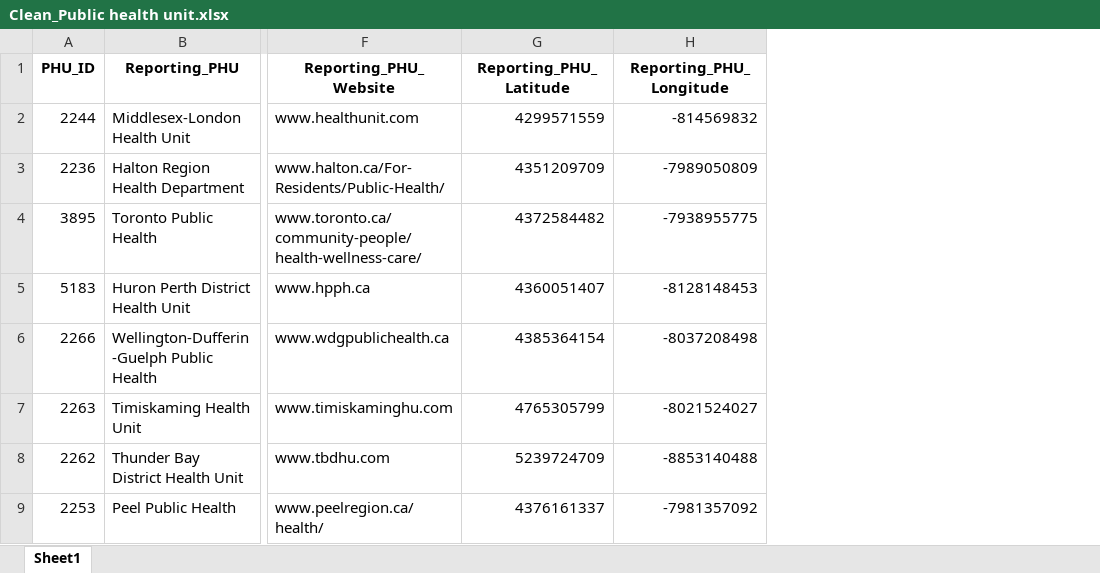
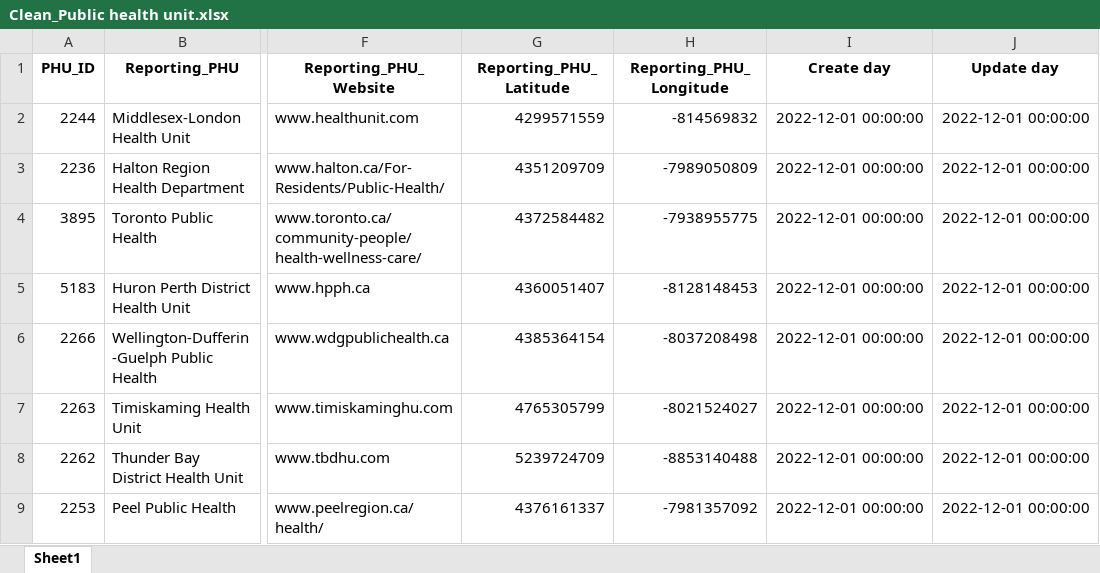
Before and after one commit to buicongdanh/BI_DATH, an Excel workbook: CleanData/Clean_Public health unit.xlsx, sheet Sheet1, drawn as a sheet; only a part is shown, gaps mark what is left out; values as stored, in another font and other column widths than the file's, no borders; the diff names each change by its address in the sheet, - before the commit and + after, or states it on an @@ line.

Commit message:
Update data cleaning
- add create_day + update_day
- minor fix

```diff
--- a/CleanData/Clean_Public health unit.xlsx (sheet Sheet1)
+++ b/CleanData/Clean_Public health unit.xlsx (sheet Sheet1)
+column I (Create day), rows 2-9: all 2022-12-01 00:00:00
+column J (Update day), rows 2-9: all 2022-12-01 00:00:00
```
Also changed, not shown: CleanData/Clean_Public Health Units GROUP.xlsx, 4 other files.
